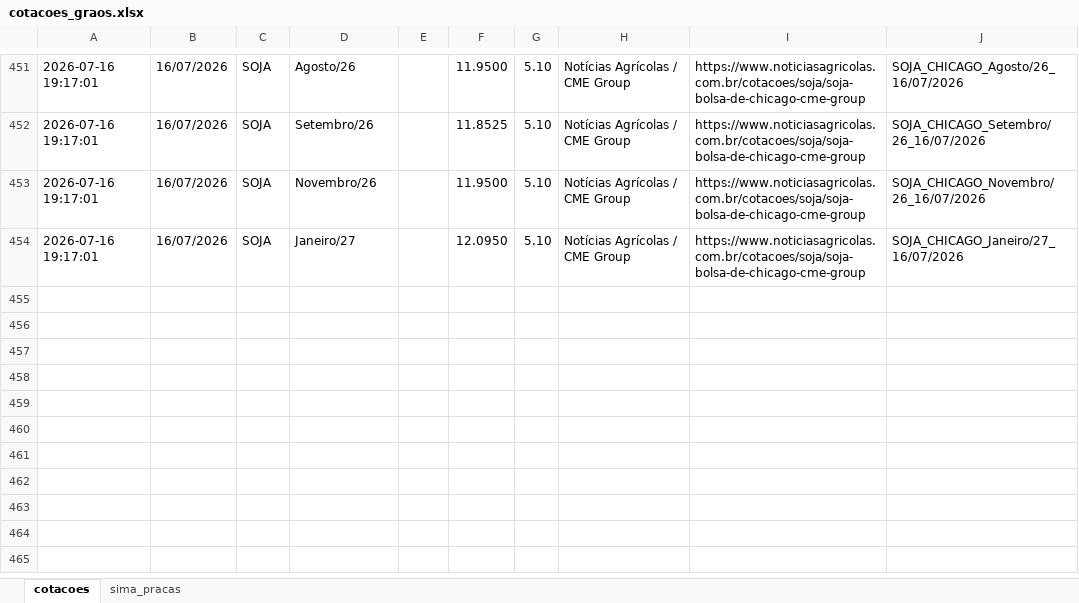
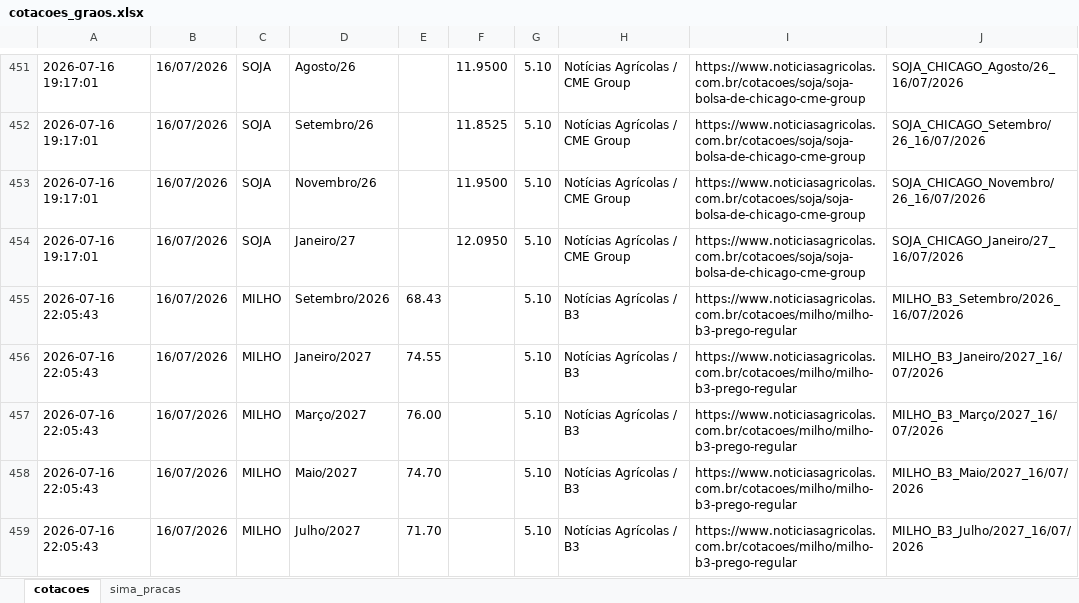
Before and after one commit to agrohara/cotacao-milho-b3, an Excel workbook: cotacoes_graos.xlsx, sheet cotacoes, drawn as a sheet; only a part is shown, gaps mark what is left out; values as stored, in another font and other column widths than the file's, no borders; table styles not drawn; the diff names each change by its address in the sheet, - before the commit and + after, or states it on an @@ line.

```diff
--- a/cotacoes_graos.xlsx (sheet cotacoes)
+++ b/cotacoes_graos.xlsx (sheet cotacoes)
+row 455: 2026-07-16 22:05:43 | 16/07/2026 | MILHO | Setembro/2026 | 68.43 |  | 5.10 | Notícias Agrícolas / B3 | https://www.noticiasagricolas.com.br/cotacoes/milho/milho-b3-prego-regular | MILHO_B3_Setembro/2026_16/07/2026
+row 456: 2026-07-16 22:05:43 | 16/07/2026 | MILHO | Janeiro/2027 | 74.55 |  | 5.10 | Notícias Agrícolas / B3 | https://www.noticiasagricolas.com.br/cotacoes/milho/milho-b3-prego-regular | MILHO_B3_Janeiro/2027_16/07/2026
+row 457: 2026-07-16 22:05:43 | 16/07/2026 | MILHO | Março/2027 | 76.00 |  | 5.10 | Notícias Agrícolas / B3 | https://www.noticiasagricolas.com.br/cotacoes/milho/milho-b3-prego-regular | MILHO_B3_Março/2027_16/07/2026
+row 458: 2026-07-16 22:05:43 | 16/07/2026 | MILHO | Maio/2027 | 74.70 |  | 5.10 | Notícias Agrícolas / B3 | https://www.noticiasagricolas.com.br/cotacoes/milho/milho-b3-prego-regular | MILHO_B3_Maio/2027_16/07/2026
+row 459: 2026-07-16 22:05:43 | 16/07/2026 | MILHO | Julho/2027 | 71.70 |  | 5.10 | Notícias Agrícolas / B3 | https://www.noticiasagricolas.com.br/cotacoes/milho/milho-b3-prego-regular | MILHO_B3_Julho/2027_16/07/2026
```
